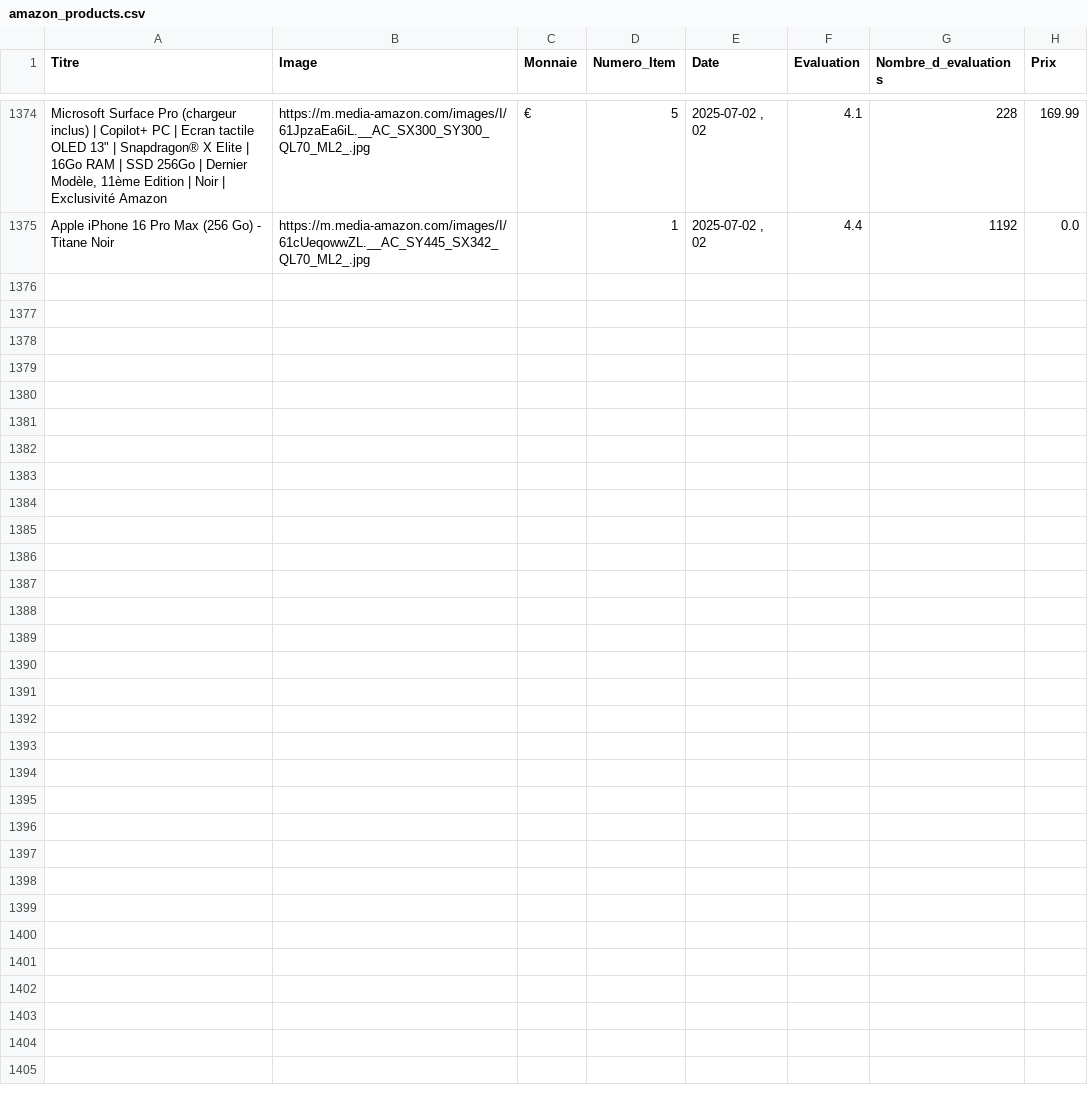
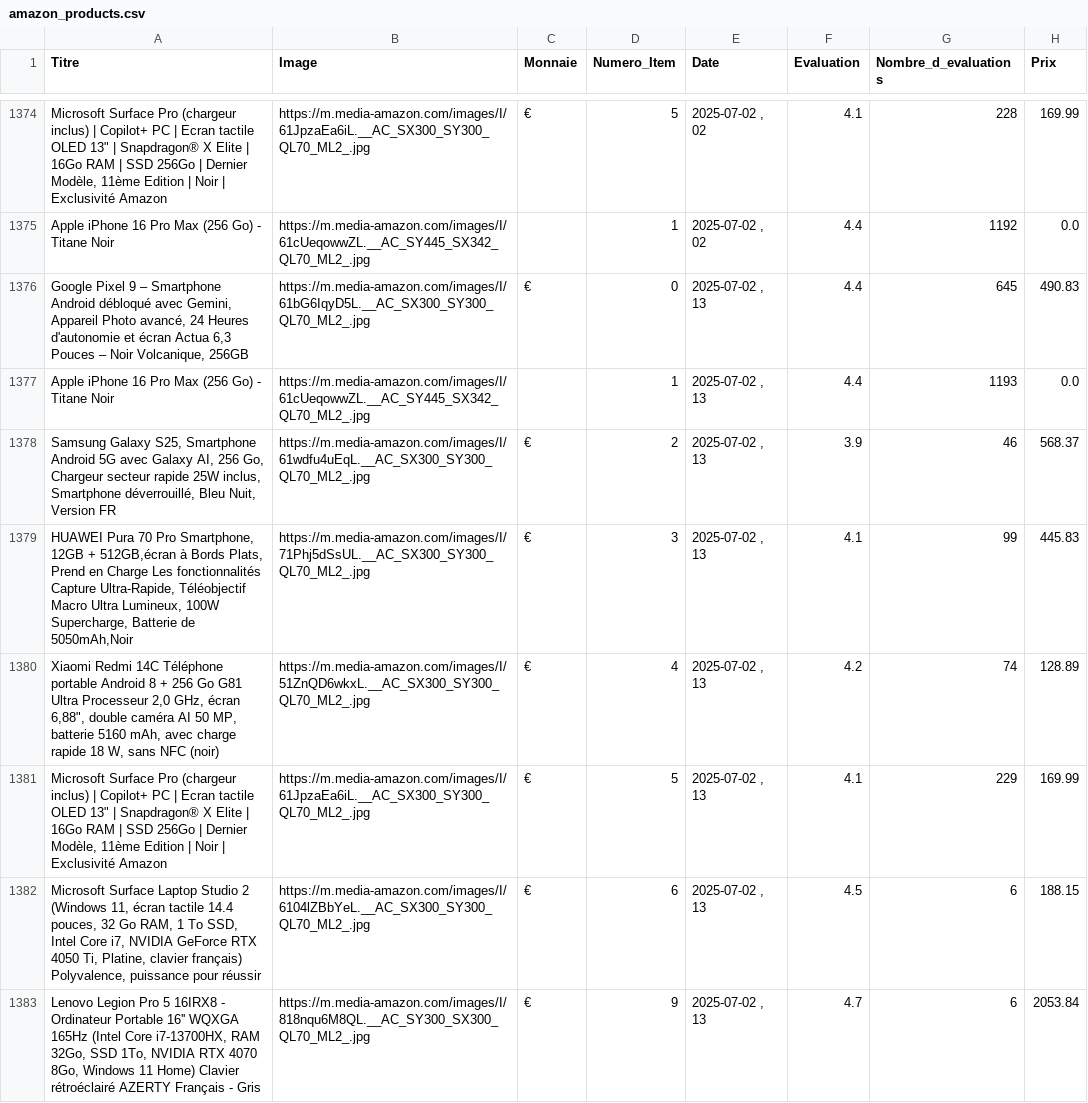
Before and after one commit to User510991/WebscrapAmazon_project, a CSV file: amazon_products.csv, drawn as a sheet; only a part is shown, gaps mark what is left out.

```diff
--- a/amazon_products.csv
+++ b/amazon_products.csv
@@ -1375 +1375,9 @@
 "Apple iPhone 16 Pro Max (256 Go) - Titane Noir","https://m.media-amazon.com/images/I/61cUeqowwZL.__AC_SY445_SX342_QL70_ML2_.jpg","",1,"2025-07-02 , 02",4.4,1192,0.0
+"Google Pixel 9 – Smartphone Android débloqué avec Gemini, Appareil Photo avancé, 24 Heures d'autonomie et écran Actua 6,3 Pouces – Noir Volcanique, 256GB","https://m.media-amazon.com/images/I/61bG6IqyD5L.__AC_SX300_SY300_QL70_ML2_.jpg","€",0,"2025-07-02 , 13",4.4,645,490.83
+"Apple iPhone 16 Pro Max (256 Go) - Titane Noir","https://m.media-amazon.com/images/I/61cUeqowwZL.__AC_SY445_SX342_QL70_ML2_.jpg","",1,"2025-07-02 , 13",4.4,1193,0.0
+"Samsung Galaxy S25, Smartphone Android 5G avec Galaxy AI, 256 Go, Chargeur secteur rapide 25W inclus, Smartphone déverrouillé, Bleu Nuit, Version FR","https://m.media-amazon.com/images/I/61wdfu4uEqL.__AC_SX300_SY300_QL70_ML2_.jpg","€",2,"2025-07-02 , 13",3.9,46,568.37
+"HUAWEI Pura 70 Pro Smartphone, 12GB + 512GB,écran à Bords Plats, Prend en Charge Les fonctionnalités Capture Ultra-Rapide, Téléobjectif Macro Ultra Lumineux, 100W Supercharge, Batterie de 5050mAh,Noir","https://m.media-amazon.com/images/I/71Phj5dSsUL.__AC_SX300_SY300_QL70_ML2_.jpg","€",3,"2025-07-02 , 13",4.1,99,445.83
+"Xiaomi Redmi 14C Téléphone portable Android 8 + 256 Go G81 Ultra Processeur 2,0 GHz, écran 6,88"", double caméra AI 50 MP, batterie 5160 mAh, avec charge rapide 18 W, sans NFC (noir)","https://m.media-amazon.com/images/I/51ZnQD6wkxL.__AC_SX300_SY300_QL70_ML2_.jpg","€",4,"2025-07-02 , 13",4.2,74,128.89
+"Microsoft Surface Pro (chargeur inclus) | Copilot+ PC | Ecran tactile OLED 13"" | Snapdragon® X Elite | 16Go RAM | SSD 256Go | Dernier Modèle, 11ème Edition | Noir | Exclusivité Amazon","https://m.media-amazon.com/images/I/61JpzaEa6iL.__AC_SX300_SY300_QL70_ML2_.jpg","€",5,"2025-07-02 , 13",4.1,229,169.99
+"Microsoft Surface Laptop Studio 2 (Windows 11, écran tactile 14.4 pouces, 32 Go RAM, 1 To SSD, Intel Core i7, NVIDIA GeForce RTX 4050 Ti, Platine, clavier français) Polyvalence, puissance pour réussir","https://m.media-amazon.com/images/I/6104lZBbYeL.__AC_SX300_SY300_QL70_ML2_.jpg","€",6,"2025-07-02 , 13",4.5,6,188.15
+"Lenovo Legion Pro 5 16IRX8 - Ordinateur Portable 16'' WQXGA 165Hz (Intel Core i7-13700HX, RAM 32Go, SSD 1To, NVIDIA RTX 4070 8Go, Windows 11 Home) Clavier rétroéclairé AZERTY Français - Gris","https://m.media-amazon.com/images/I/818nqu6M8QL.__AC_SY300_SX300_QL70_ML2_.jpg","€",9,"2025-07-02 , 13",4.7,6,2053.84
```
